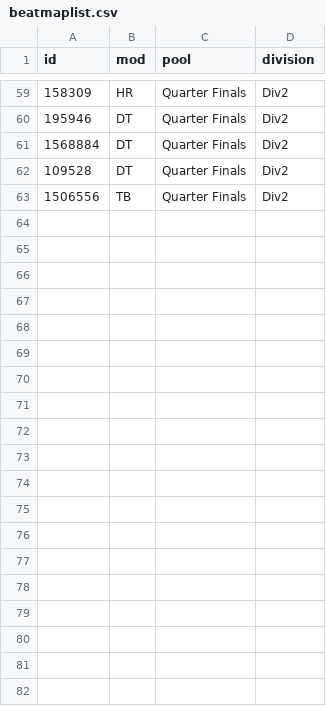
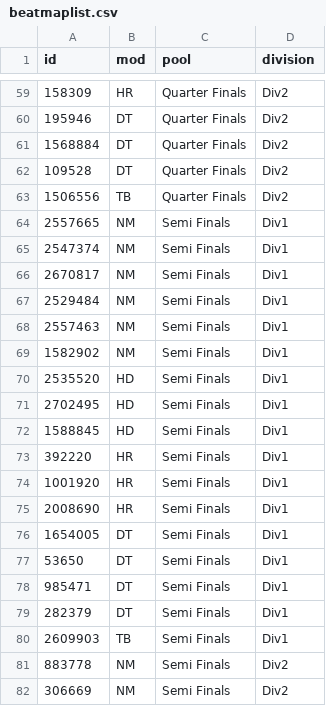
Before and after one commit to roansong/osu-tourney-site-template, a CSV file: stats/beatmaplist.csv, drawn as a sheet; only a part is shown, gaps mark what is left out; the diff covers the shown part only; the diff names each change by its address in the sheet, - before the commit and + after, or states it on an @@ line.

Commit message:
Added new beatmaps and download links per division

```diff
--- a/stats/beatmaplist.csv
+++ b/stats/beatmaplist.csv
+row 64: 2557665 | NM | Semi Finals | Div1
+row 65: 2547374 | NM | Semi Finals | Div1
+row 66: 2670817 | NM | Semi Finals | Div1
+row 67: 2529484 | NM | Semi Finals | Div1
+row 68: 2557463 | NM | Semi Finals | Div1
+row 69: 1582902 | NM | Semi Finals | Div1
+row 70: 2535520 | HD | Semi Finals | Div1
+row 71: 2702495 | HD | Semi Finals | Div1
+row 72: 1588845 | HD | Semi Finals | Div1
+row 73: 392220 | HR | Semi Finals | Div1
+row 74: 1001920 | HR | Semi Finals | Div1
+row 75: 2008690 | HR | Semi Finals | Div1
+row 76: 1654005 | DT | Semi Finals | Div1
+row 77: 53650 | DT | Semi Finals | Div1
+row 78: 985471 | DT | Semi Finals | Div1
+row 79: 282379 | DT | Semi Finals | Div1
+row 80: 2609903 | TB | Semi Finals | Div1
+row 81: 883778 | NM | Semi Finals | Div2
+row 82: 306669 | NM | Semi Finals | Div2
```
Also changed, not shown: 15 added rows elsewhere in this file, 2 other files.
